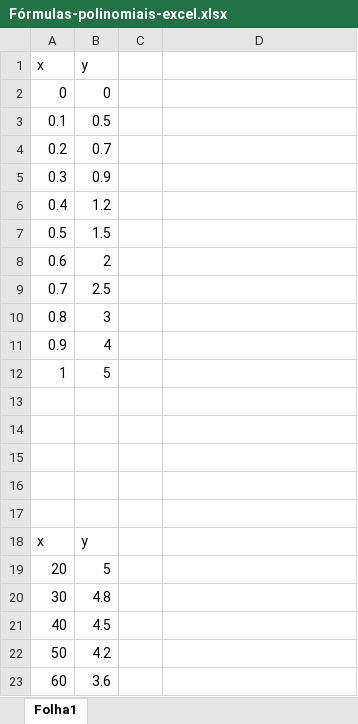
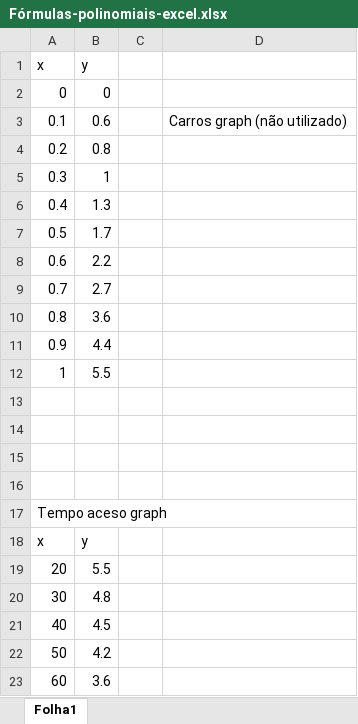
Before and after one commit to tiagolascasas/AIAD, an Excel workbook: docs/Fórmulas-polinomiais-excel.xlsx, sheet Folha1, drawn as a sheet; only a part is shown; values as stored, in another font and other column widths than the file's, no borders; charts and pictures not drawn; the diff covers the shown part only; the diff names each change by its address in the sheet, - before the commit and + after, or states it on an @@ line.

```diff
--- a/docs/Fórmulas-polinomiais-excel.xlsx (sheet Folha1)
+++ b/docs/Fórmulas-polinomiais-excel.xlsx (sheet Folha1)
-B3 (y): 0.5
+B3 (y): 0.6
-D3: (empty)
+D3: Carros graph (não utilizado)
-B4 (y): 0.7
+B4 (y): 0.8
-B5 (y): 0.9
+B5 (y): 1
-B6 (y): 1.2
+B6 (y): 1.3
-B7 (y): 1.5
+B7 (y): 1.7
-B8 (y): 2
+B8 (y): 2.2
-B9 (y): 2.5
+B9 (y): 2.7
-B10 (y): 3
+B10 (y): 3.6
-B11 (y): 4
+B11 (y): 4.4
-B12 (y): 5
+B12 (y): 5.5
-A17 (x): (empty)
+A17 (x): Tempo aceso graph
-B19 (y): 5
+B19 (y): 5.5
```
Also changed, not shown: 35 added rows and 16 edited cells elsewhere in this sheet, formulas that keep their value, charts or pictures, 2 other files.
